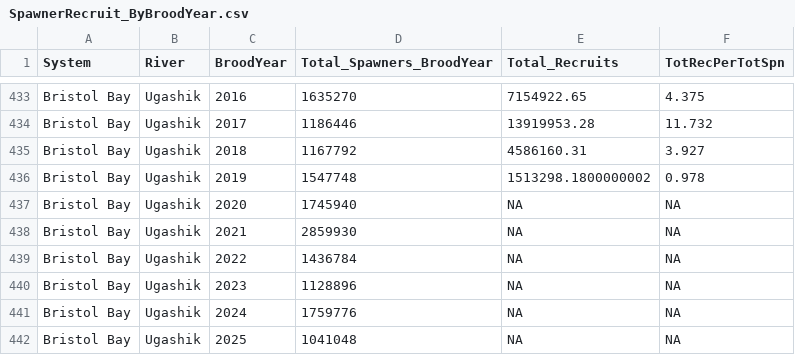
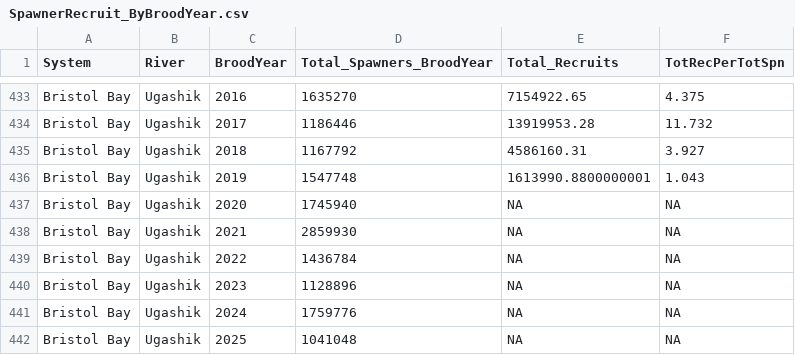
Before and after one commit to SOLV-Code/SalmonPrize_DataManagement, a CSV file: DATA/2026_Sockeye_International/BristolBay/DataPackage_BristolBay_2026/SpawnerRecruit_ByBroodYear.csv, drawn as a sheet; only a part is shown, gaps mark what is left out.

```diff
--- a/DATA/2026_Sockeye_International/BristolBay/DataPackage_BristolBay_2026/SpawnerRecruit_ByBroodYear.csv
+++ b/DATA/2026_Sockeye_International/BristolBay/DataPackage_BristolBay_2026/SpawnerRecruit_ByBroodYear.csv
@@ -435,3 +435,3 @@ Bristol Bay,Ugashik,2017,1186446,13919953.28,11.732
 Bristol Bay,Ugashik,2018,1167792,4586160.31,3.927
-Bristol Bay,Ugashik,2019,1547748,1513298.1800000002,0.978
+Bristol Bay,Ugashik,2019,1547748,1613990.8800000001,1.043
 Bristol Bay,Ugashik,2020,1745940,NA,NA
```
Also changed, not shown: DATA/2026_Sockeye_International/BristolBay/DataPackage_BristolBay_2026/FullDataSet_LongFormat.csv, DATA/2026_Sockeye_International/BristolBay/DataPackage_BristolBay_2026/Retrospective_Template.csv, 5 other files.
